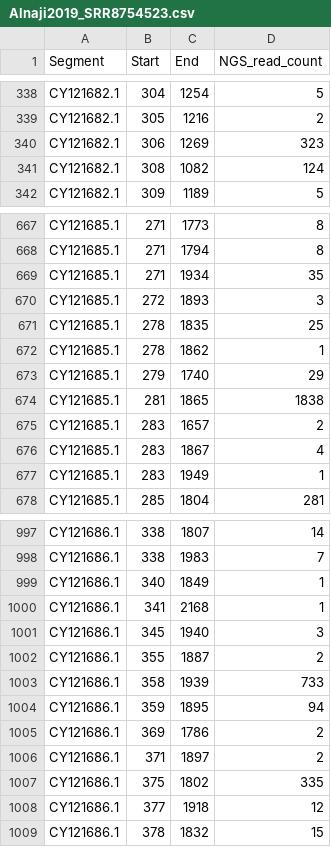
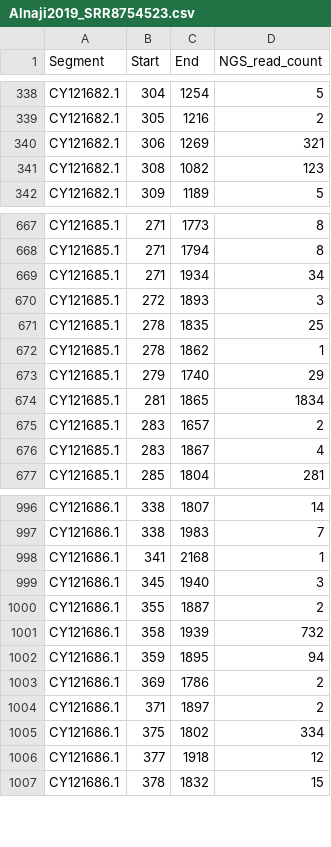
Before and after one commit to LohmannJens/DI_pipeline, a CSV file: results/Alnaji2019/final/Alnaji2019_SRR8754523.csv, drawn as a sheet; only a part is shown, gaps mark what is left out; the diff covers the shown part only.

```diff
--- a/results/Alnaji2019/final/Alnaji2019_SRR8754523.csv
+++ b/results/Alnaji2019/final/Alnaji2019_SRR8754523.csv
@@ -339,4 +339,4 @@ CY121682.1,304,1254,5
 CY121682.1,305,1216,2
-CY121682.1,306,1269,323
-CY121682.1,308,1082,124
+CY121682.1,306,1269,321
+CY121682.1,308,1082,123
 CY121682.1,309,1189,5
@@ -668,3 +668,3 @@ CY121685.1,271,1773,8
 CY121685.1,271,1794,8
-CY121685.1,271,1934,35
+CY121685.1,271,1934,34
 CY121685.1,272,1893,3
@@ -673,6 +673,5 @@ CY121685.1,278,1862,1
 CY121685.1,279,1740,29
-CY121685.1,281,1865,1838
+CY121685.1,281,1865,1834
 CY121685.1,283,1657,2
 CY121685.1,283,1867,4
-CY121685.1,283,1949,1
 CY121685.1,285,1804,281
@@ -998,3 +997,2 @@ CY121686.1,338,1807,14
 CY121686.1,338,1983,7
-CY121686.1,340,1849,1
 CY121686.1,341,2168,1
@@ -1002,3 +1000,3 @@ CY121686.1,345,1940,3
 CY121686.1,355,1887,2
-CY121686.1,358,1939,733
+CY121686.1,358,1939,732
 CY121686.1,359,1895,94
@@ -1006,3 +1004,3 @@ CY121686.1,369,1786,2
 CY121686.1,371,1897,2
-CY121686.1,375,1802,335
+CY121686.1,375,1802,334
 CY121686.1,377,1918,12
```
Also changed, not shown: 50 edited cells elsewhere in this file, results/Alnaji2019/final/Alnaji2019_SRR8754507.csv, results/Alnaji2019/final/Alnaji2019_SRR8754508.csv, 20 other files.
